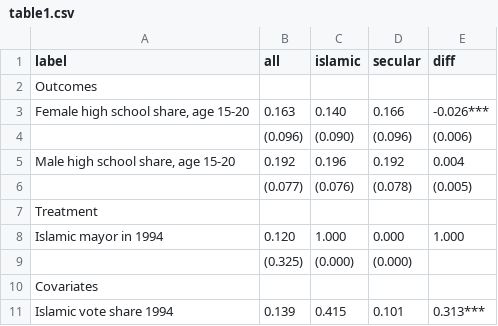
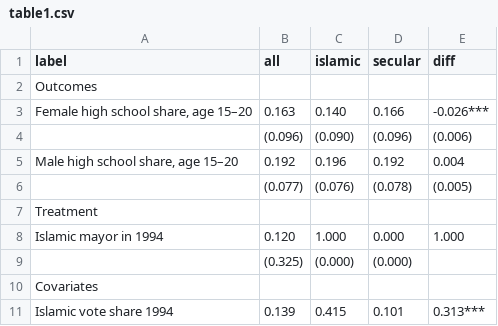
Before and after one commit to olinesangro/TECH6-TERM-PAPER, a CSV file: output/tables/table1.csv, drawn as a sheet; only a part is shown.

Commit message:
adding lines to the tables

```diff
--- a/output/tables/table1.csv
+++ b/output/tables/table1.csv
@@ -2,5 +2,5 @@
 "Outcomes","","","",""
-"Female high school share, age 15-20","0.163","0.140","0.166","-0.026***"
+"Female high school share, age 15–20","0.163","0.140","0.166","-0.026***"
 "","(0.096)","(0.090)","(0.096)","(0.006)"
-"Male high school share, age 15-20","0.192","0.196","0.192","0.004"
+"Male high school share, age 15–20","0.192","0.196","0.192","0.004"
 "","(0.077)","(0.076)","(0.078)","(0.005)"
```
Also changed, not shown: 7 other files.
